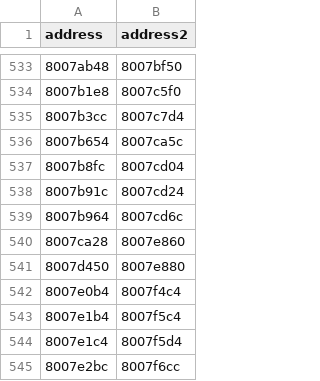
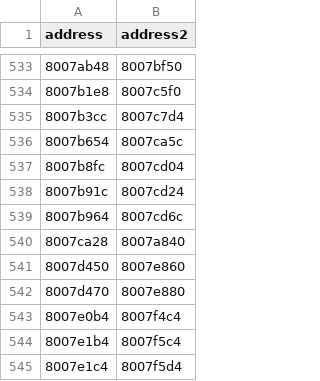
Before and after one commit to MaChInEgUn3/ygofm-decomp, a CSV file: config/jp_matches.csv, drawn as a sheet; only a part is shown, gaps mark what is left out; the shorter side is filled out with more unchanged rows.

```diff
--- a/config/jp_matches.csv
+++ b/config/jp_matches.csv
@@ -539,4 +539,5 @@ address,address2
 8007b964,8007cd6c
-8007ca28,8007e860
-8007d450,8007e880
+8007ca28,8007a840
+8007d450,8007e860
+8007d470,8007e880
 8007e0b4,8007f4c4
```
